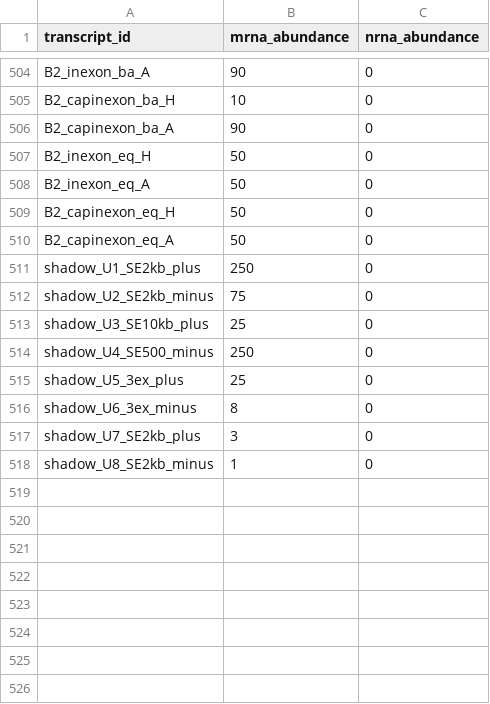
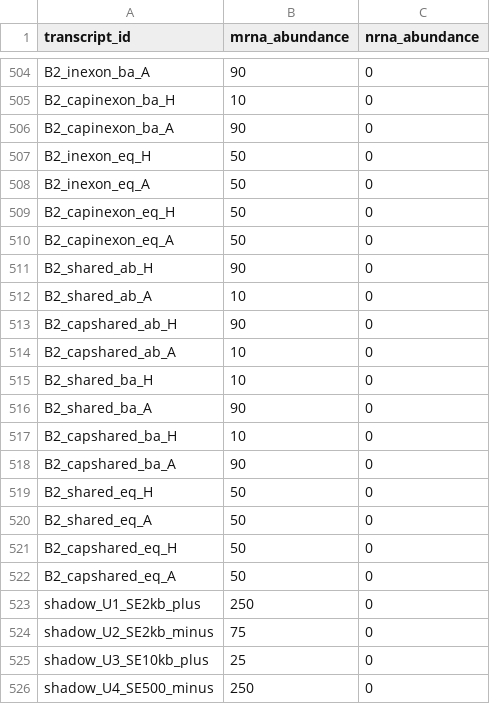
Before and after one commit to mkiyer/rigel, a TSV file: scripts/sim/test_reference/test_abundances.tsv, drawn as a sheet; only a part is shown, gaps mark what is left out; the shorter side is filled out with more unchanged rows; the diff names each change by its address in the sheet, - before the commit and + after, or states it on an @@ line.

```diff
--- a/scripts/sim/test_reference/test_abundances.tsv
+++ b/scripts/sim/test_reference/test_abundances.tsv
+row 511: B2_shared_ab_H | 90 | 0
+row 512: B2_shared_ab_A | 10 | 0
+row 513: B2_capshared_ab_H | 90 | 0
+row 514: B2_capshared_ab_A | 10 | 0
+row 515: B2_shared_ba_H | 10 | 0
+row 516: B2_shared_ba_A | 90 | 0
+row 517: B2_capshared_ba_H | 10 | 0
+row 518: B2_capshared_ba_A | 90 | 0
+row 519: B2_shared_eq_H | 50 | 0
+row 520: B2_shared_eq_A | 50 | 0
+row 521: B2_capshared_eq_H | 50 | 0
+row 522: B2_capshared_eq_A | 50 | 0
```
Also changed, not shown: 12 other files.
